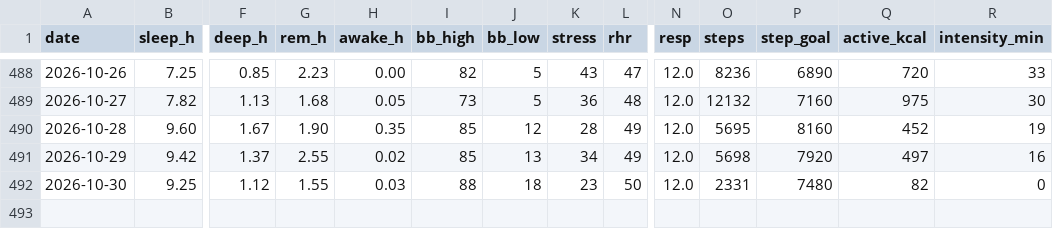
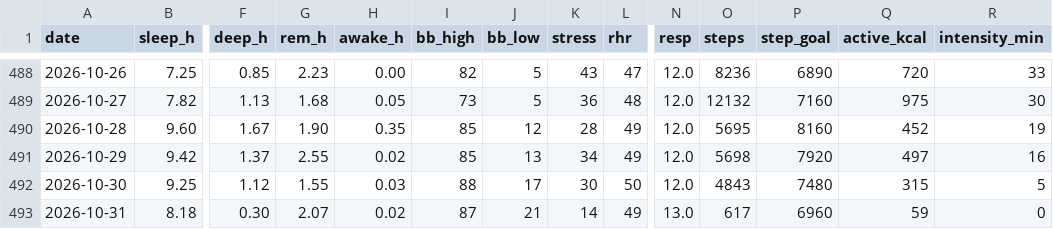
Before and after one commit to benthambulletin/benthambulletin.github.io, a CSV file: data/garmin-daily.csv, drawn as a sheet; only a part is shown, gaps mark what is left out; rows hold the shown columns only; the diff names each change by its address in the sheet, - before the commit and + after, or states it on an @@ line.

```diff
--- a/data/garmin-daily.csv
+++ b/data/garmin-daily.csv
-J492 (bb_low): 18
+J492 (bb_low): 17
-K492 (stress): 23
+K492 (stress): 30
-O492 (steps): 2331
+O492 (steps): 4843
-Q492 (active_kcal): 82
+Q492 (active_kcal): 315
-R492 (intensity_min): 0
+R492 (intensity_min): 5
+row 493: 2026-10-31 | 8.18 | 0.30 | 2.07 | 0.02 | 87 | 21 | 14 | 49 | 13.0 | 617 | 6960 | 59 | 0
```
Also changed, not shown: 2 other files.
